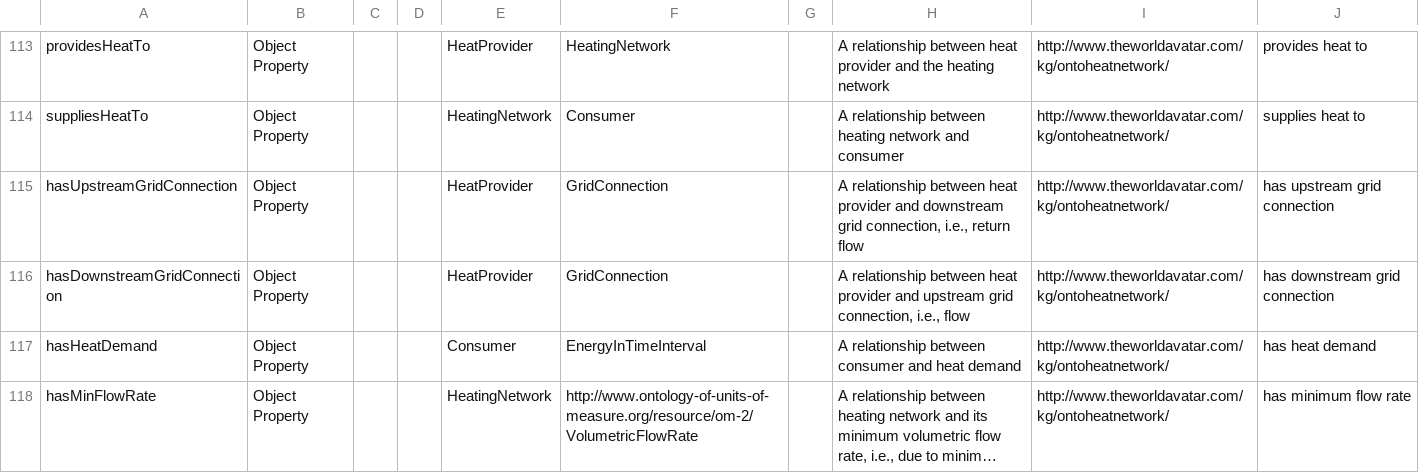
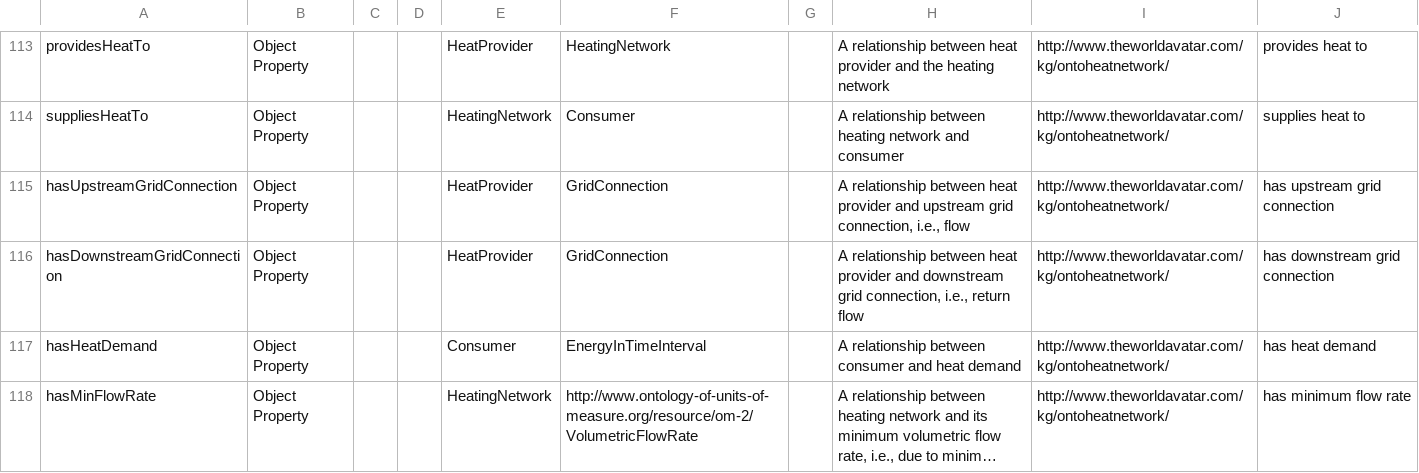
Before and after one commit to msff2/ontology, a CSV file: JPS_Ontology/ontology/ontoheatnetwork/ontoheatnetwork.csv, drawn as a sheet; only a part is shown, gaps mark what is left out; long unchanged cells end in ….

Commit message:
15-dev-district-heating-network-instantiation: fixed the error in comments for "hasUpstreamGridConnection” and “hasDownstreamGridConnection”

```diff
--- a/JPS_Ontology/ontology/ontoheatnetwork/ontoheatnetwork.csv
+++ b/JPS_Ontology/ontology/ontoheatnetwork/ontoheatnetwork.csv
@@ -114,4 +114,4 @@ providesHeatTo,Object Property,,,HeatProvider,HeatingNetwork ,,A relationship be
 suppliesHeatTo,Object Property,,,HeatingNetwork,Consumer,,A relationship between heating network and consumer,http://www.theworldavatar.com/kg/ontoheatnetwork/,supplies heat to
-hasUpstreamGridConnection,Object Property,,,HeatProvider,GridConnection,,"A relationship between heat provider and downstream grid connection, i.e., return flow",http://www.theworldavatar.com/kg/ontoheatnetwork/,has upstream grid connection
-hasDownstreamGridConnection,Object Property,,,HeatProvider,GridConnection,,"A relationship between heat provider and upstream grid connection, i.e., flow",http://www.theworldavatar.com/kg/ontoheatnetwork/,has downstream grid connection
+hasUpstreamGridConnection,Object Property,,,HeatProvider,GridConnection,," A relationship between heat provider and upstream grid connection, i.e., flow",http://www.theworldavatar.com/kg/ontoheatnetwork/,has upstream grid connection
+hasDownstreamGridConnection,Object Property,,,HeatProvider,GridConnection,,"A relationship between heat provider and downstream grid connection, i.e., return flow",http://www.theworldavatar.com/kg/ontoheatnetwork/,has downstream grid connection
 hasHeatDemand,Object Property,,,Consumer,EnergyInTimeInterval,,A relationship between consumer and heat demand,http://www.theworldavatar.com/kg/ontoheatnetwork/,has heat demand
```
Also changed, not shown: 1 other file.
